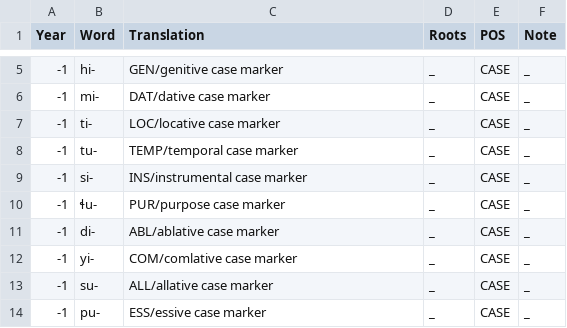
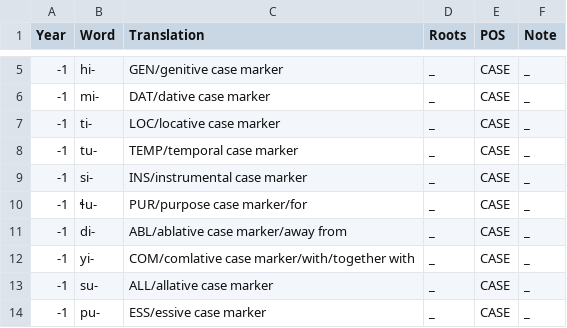
Before and after one commit to Downbeat-Interactive/tovian, a CSV file: roots.csv, drawn as a sheet; only a part is shown, gaps mark what is left out.

Commit message:
add alternate translations for some cases

```diff
--- a/roots.csv
+++ b/roots.csv
@@ -9,5 +9,5 @@ Year,Word,Translation,Roots,POS,Note
 -1,si-,INS/instrumental case marker,_,CASE,_
--1,ɬu-,PUR/purpose case marker,_,CASE,_
--1,di-,ABL/ablative case marker,_,CASE,_
--1,yi-,COM/comlative case marker,_,CASE,_
+-1,ɬu-,PUR/purpose case marker/for,_,CASE,_
+-1,di-,ABL/ablative case marker/away from,_,CASE,_
+-1,yi-,COM/comlative case marker/with/together with,_,CASE,_
 -1,su-,ALL/allative case marker,_,CASE,_
```
